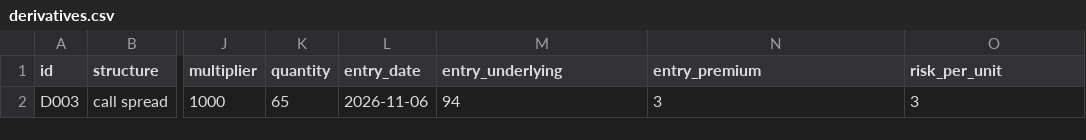
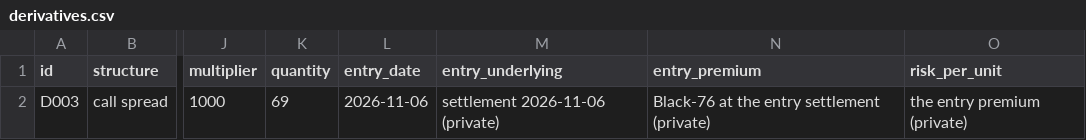
Before and after one commit to EthanC100/em-macro, a CSV file: data/ledger/derivatives.csv, drawn as a sheet; only a part is shown, gaps mark what is left out; the diff names each change by its address in the sheet, - before the commit and + after, or states it on an @@ line.

```diff
--- a/data/ledger/derivatives.csv
+++ b/data/ledger/derivatives.csv
-K2 (quantity): 65
+K2 (quantity): 69
-M2 (entry_underlying): 94
+M2 (entry_underlying): settlement 2026-11-06 (private)
-N2 (entry_premium): 3
+N2 (entry_premium): Black-76 at the entry settlement (private)
-O2 (risk_per_unit): 3
+O2 (risk_per_unit): the entry premium (private)
```
Also changed, not shown: data/ledger/decisions.csv, 12 other files.
